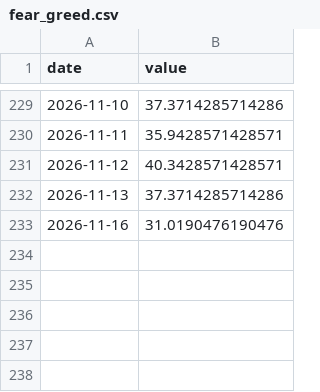
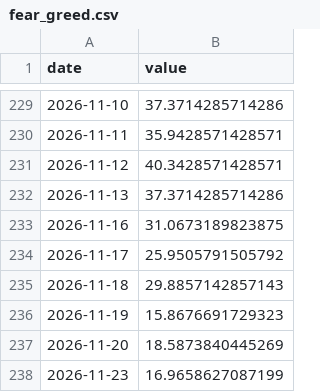
Before and after one commit to yeeehooo/fyfa-site, a CSV file: data/history/fear_greed.csv, drawn as a sheet; only a part is shown, gaps mark what is left out.

Commit message:
data: refresh barometer (2026-11-24)

```diff
--- a/data/history/fear_greed.csv
+++ b/data/history/fear_greed.csv
@@ -232,2 +232,7 @@ date,value
 2026-11-13,37.3714285714286
-2026-11-16,31.0190476190476
+2026-11-16,31.0673189823875
+2026-11-17,25.9505791505792
+2026-11-18,29.8857142857143
+2026-11-19,15.8676691729323
+2026-11-20,18.5873840445269
+2026-11-23,16.9658627087199
```
Also changed, not shown: data/history/buffett.csv, data/history/google_trends.csv, 1 other file.
